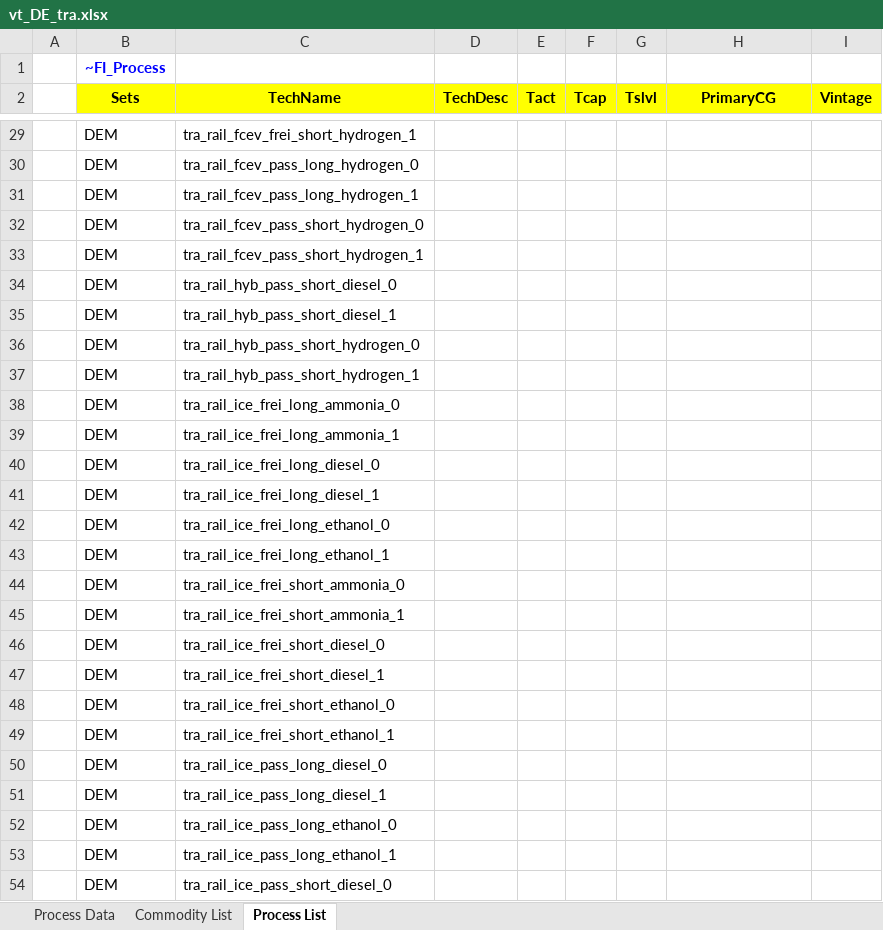
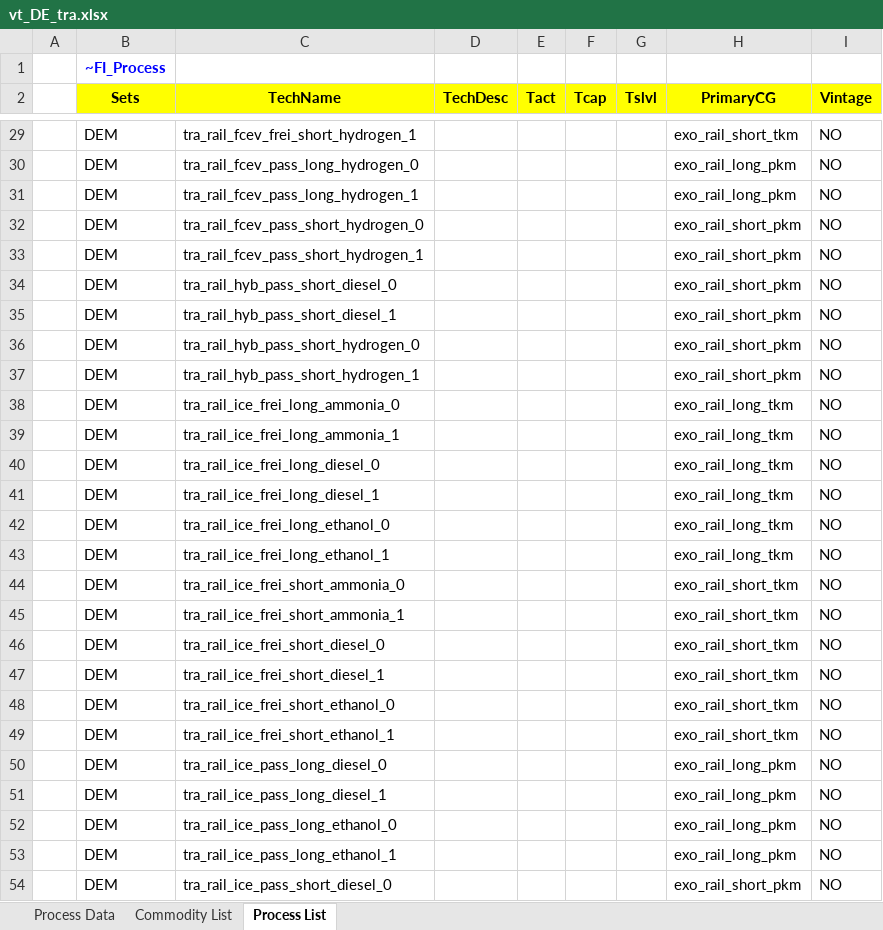
Before and after one commit to sedos-project/data_adapter_times, an Excel workbook: output_data/vt_DE_tra.xlsx, sheet Process List, drawn as a sheet; only a part is shown, gaps mark what is left out; values as stored, in another font and other column widths than the file's, no borders; the diff covers the shown part only; the diff names each change by its address in the sheet, - before the commit and + after, or states it on an @@ line.

Commit message:
bug fixed process list and emission

```diff
--- a/output_data/vt_DE_tra.xlsx (sheet Process List)
+++ b/output_data/vt_DE_tra.xlsx (sheet Process List)
-H29 (PrimaryCG): (empty)
+H29 (PrimaryCG): exo_rail_short_tkm
-I29:I54 (Vintage): (empty)
+I29:I54 (Vintage): NO
-H30:H31 (PrimaryCG): (empty)
+H30:H31 (PrimaryCG): exo_rail_long_pkm
-H32:H37 (PrimaryCG): (empty)
+H32:H37 (PrimaryCG): exo_rail_short_pkm
-H38:H43 (PrimaryCG): (empty)
+H38:H43 (PrimaryCG): exo_rail_long_tkm
-H44:H49 (PrimaryCG): (empty)
+H44:H49 (PrimaryCG): exo_rail_short_tkm
-H50:H53 (PrimaryCG): (empty)
+H50:H53 (PrimaryCG): exo_rail_long_pkm
-H54 (PrimaryCG): (empty)
+H54 (PrimaryCG): exo_rail_short_pkm
```
Also changed, not shown: 877 edited cells elsewhere in this sheet, sheet Commodity List, config_data/SysSettings.xlsx, output_data/Scen_emission_all_tra.xlsx, 4 other files.
